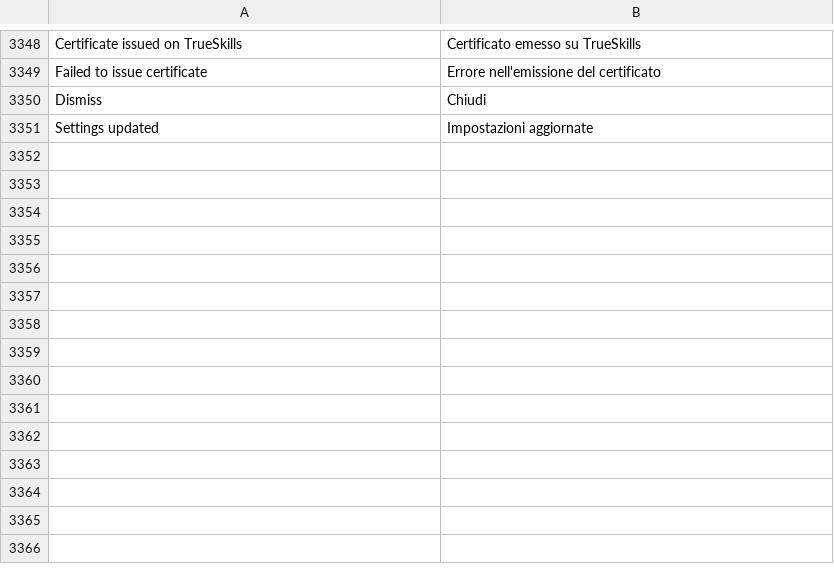
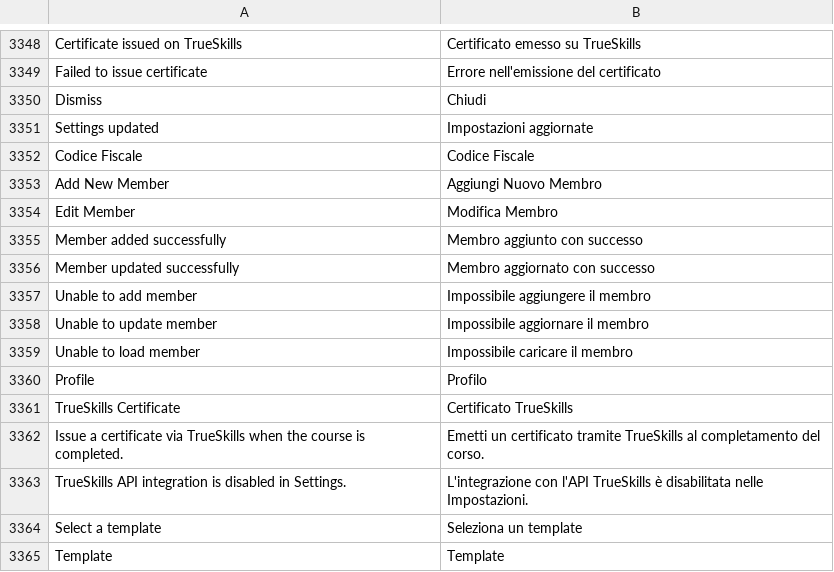
Before and after one commit to mrossi-os/lms, a CSV file: lms/translations/it.csv, drawn as a sheet; only a part is shown, gaps mark what is left out; the diff names each change by its address in the sheet, - before the commit and + after, or states it on an @@ line.

Commit message:
feature: move TrueSkills certificate configuration to course level
- Adds fields to LMS Course to enable TrueSkills certification and select specific templates per course.
- Removes the global certificate template setting from LMS Settings.
- Introduces a template picker in the Course form that fetches available templates from the TrueSkills API.
- Updates the issuance logic to use course-specific configurations.

```diff
--- a/lms/translations/it.csv
+++ b/lms/translations/it.csv
+row 3352: Codice Fiscale | Codice Fiscale
+row 3353: Add New Member | Aggiungi Nuovo Membro
+row 3354: Edit Member | Modifica Membro
+row 3355: Member added successfully | Membro aggiunto con successo
+row 3356: Member updated successfully | Membro aggiornato con successo
+row 3357: Unable to add member | Impossibile aggiungere il membro
+row 3358: Unable to update member | Impossibile aggiornare il membro
+row 3359: Unable to load member | Impossibile caricare il membro
+row 3360: Profile | Profilo
+row 3361: TrueSkills Certificate | Certificato TrueSkills
+row 3362: Issue a certificate via TrueSkills when the course is completed. | Emetti un certificato tramite TrueSkills al completamento del corso.
+row 3363: TrueSkills API integration is disabled in Settings. | L'integrazione con l'API TrueSkills è disabilitata nelle Impostazioni.
+row 3364: Select a template | Seleziona un template
+row 3365: Template | Template
```
Also changed, not shown: 9 other files.
